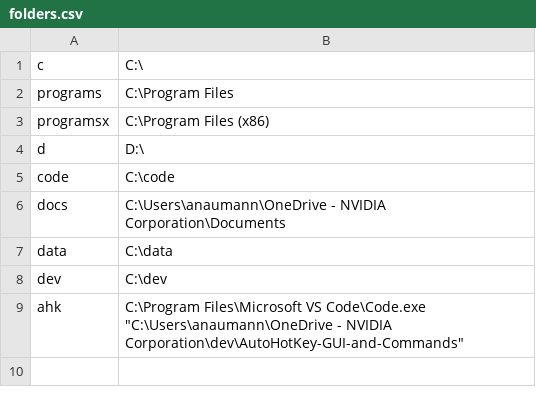
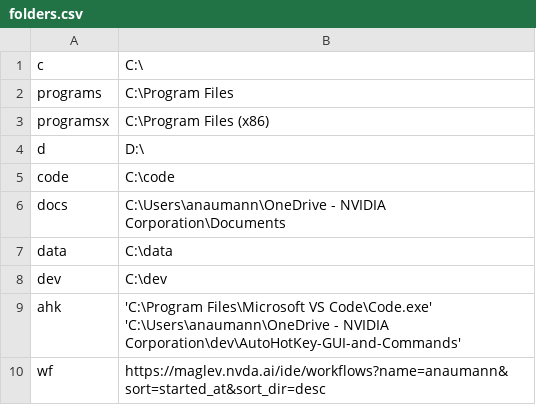
Before and after one commit to a-nau/AutoHotKey-GUI-and-Commands, a CSV file: Miscellaneous/folders.csv, drawn as a sheet.

```diff
--- a/Miscellaneous/folders.csv
+++ b/Miscellaneous/folders.csv
@@ -8,2 +8,3 @@ data,C:\data
 dev,C:\dev
-ahk,"C:\Program Files\Microsoft VS Code\Code.exe" "C:\Users\anaumann\OneDrive - NVIDIA Corporation\dev\AutoHotKey-GUI-and-Commands"
+ahk,"'C:\Program Files\Microsoft VS Code\Code.exe' 'C:\Users\anaumann\OneDrive - NVIDIA Corporation\dev\AutoHotKey-GUI-and-Commands'"
+wf,"https://maglev.nvda.ai/ide/workflows?name=anaumann&sort=started_at&sort_dir=desc"
```
Also changed, not shown: 1 other file.
